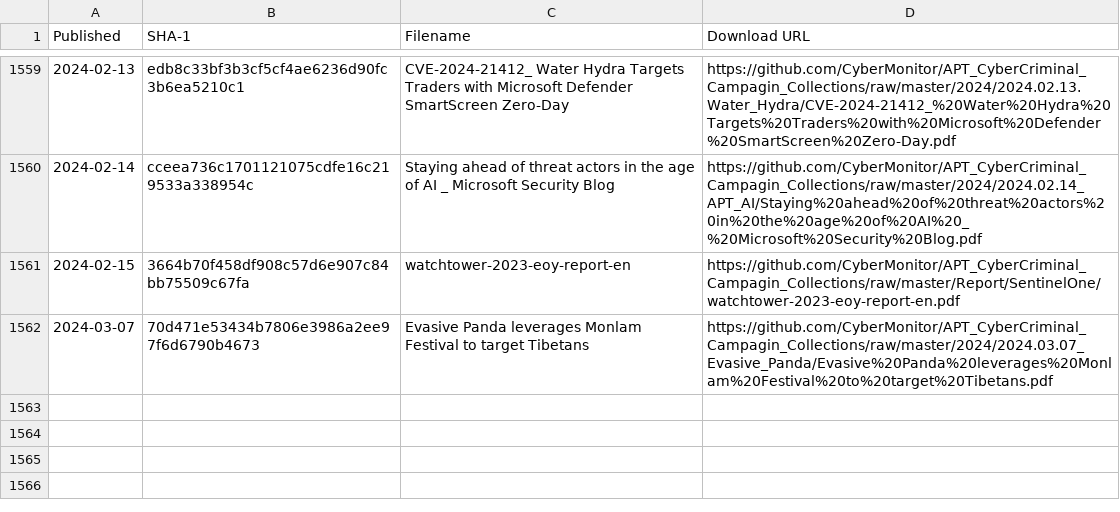
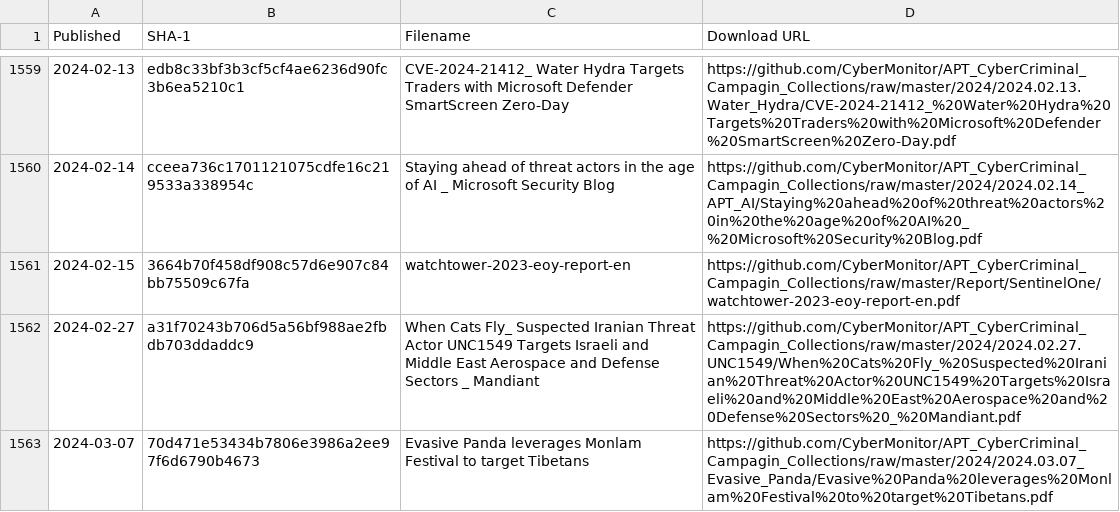
Before and after one commit to CyberMonitor/APT_CyberCriminal_Campagin_Collections, a CSV file: index.csv, drawn as a sheet; only a part is shown, gaps mark what is left out; the diff names each change by its address in the sheet, - before the commit and + after, or states it on an @@ line.

```diff
--- a/index.csv
+++ b/index.csv
+row 1562: 2024-02-27 | a31f70243b706d5a56bf988ae2fbdb703ddaddc9 | When Cats Fly_ Suspected Iranian Threat Actor UNC1549 Targets Israeli and Middle East Aerospace and Defense Sectors _ Mandiant | https://github.com/CyberMonitor/APT_CyberCriminal_Campagin_Collections/raw/master/2024/2024.02.27.UNC1549/When%20Cats%20Fly_%20Suspected%20Iranian%20Threat%20Actor%20UNC1549%20Targets%20Israeli%20and%20Middle%20East%20Aerospace%20and%20Defense%20Sectors%20_%20Mandiant.pdf
```
